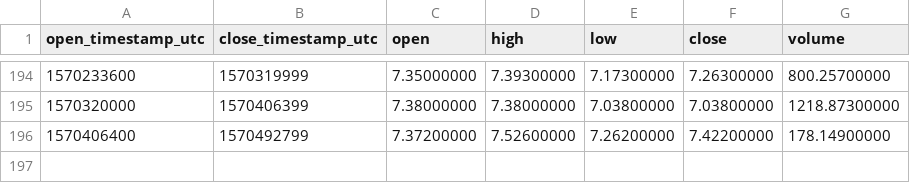
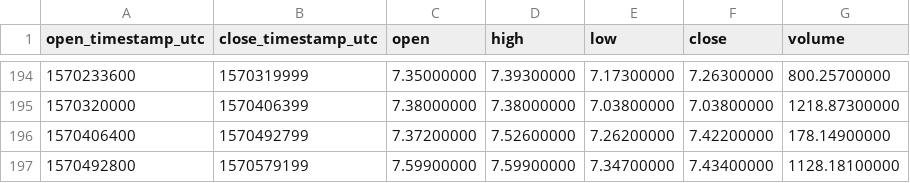
Before and after one commit to cryptobigbro/binance-NEOPAX, a CSV file: binance-NEOPAX-1d.csv, drawn as a sheet; only a part is shown, gaps mark what is left out; the diff names each change by its address in the sheet, - before the commit and + after, or states it on an @@ line.

```diff
--- a/binance-NEOPAX-1d.csv
+++ b/binance-NEOPAX-1d.csv
+row 197: 1570492800 | 1570579199 | 7.59900000 | 7.59900000 | 7.34700000 | 7.43400000 | 1128.18100000
```
Also changed, not shown: binance-NEOPAX-1h.csv.
